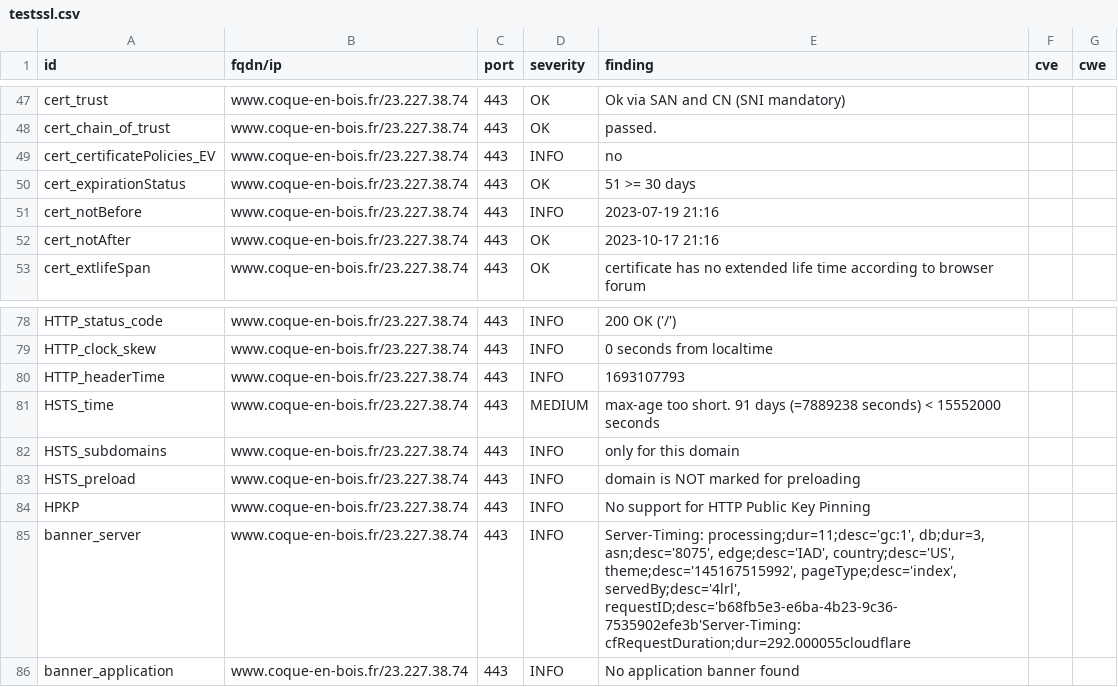
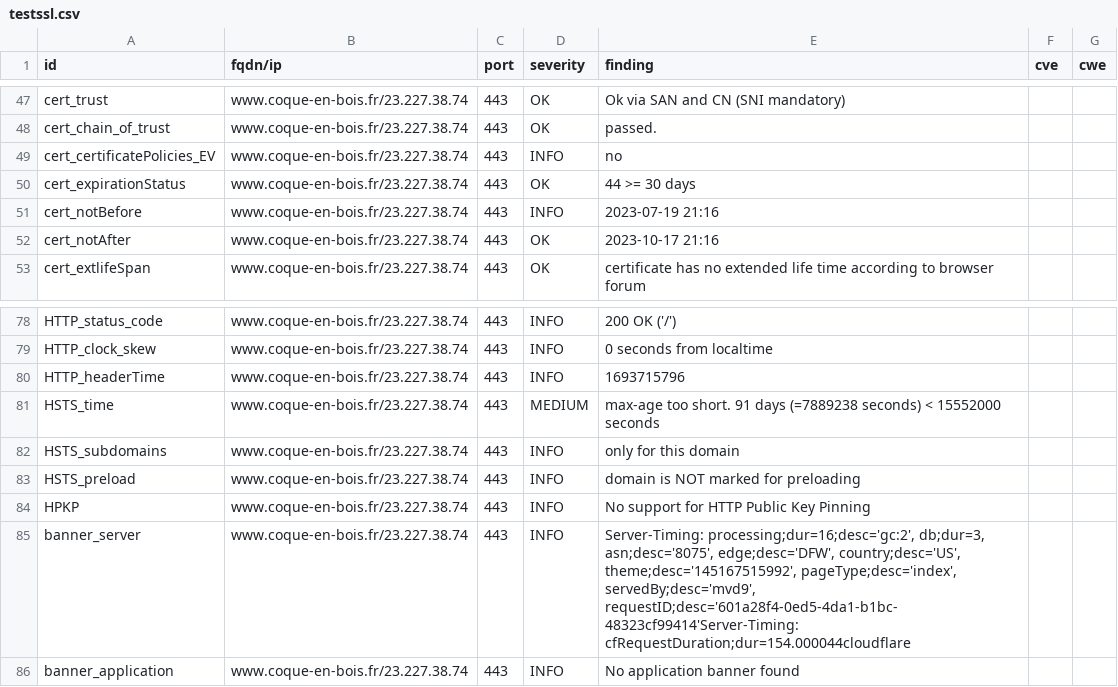
Before and after one commit to touffies/402web-dashboard, a CSV file: results/aHR0cHM6Ly93d3cuY29xdWUtZW4tYm9pcy5mcg==/testssl.csv, drawn as a sheet; only a part is shown, gaps mark what is left out.

```diff
--- a/results/aHR0cHM6Ly93d3cuY29xdWUtZW4tYm9pcy5mcg==/testssl.csv
+++ b/results/aHR0cHM6Ly93d3cuY29xdWUtZW4tYm9pcy5mcg==/testssl.csv
@@ -49,3 +49,3 @@
 "cert_certificatePolicies_EV","www.coque-en-bois.fr/23.227.38.74","443","INFO","no","",""
-"cert_expirationStatus","www.coque-en-bois.fr/23.227.38.74","443","OK","51 >= 30 days","",""
+"cert_expirationStatus","www.coque-en-bois.fr/23.227.38.74","443","OK","44 >= 30 days","",""
 "cert_notBefore","www.coque-en-bois.fr/23.227.38.74","443","INFO","2023-07-19 21:16","",""
@@ -79,3 +79,3 @@
 "HTTP_clock_skew","www.coque-en-bois.fr/23.227.38.74","443","INFO","0 seconds from localtime","",""
-"HTTP_headerTime","www.coque-en-bois.fr/23.227.38.74","443","INFO","1693107793","",""
+"HTTP_headerTime","www.coque-en-bois.fr/23.227.38.74","443","INFO","1693715796","",""
 "HSTS_time","www.coque-en-bois.fr/23.227.38.74","443","MEDIUM","max-age too short. 91 days (=7889238 seconds) < 15552000 seconds","",""
@@ -84,3 +84,3 @@
 "HPKP","www.coque-en-bois.fr/23.227.38.74","443","INFO","No support for HTTP Public Key Pinning","",""
-"banner_server","www.coque-en-bois.fr/23.227.38.74","443","INFO","Server-Timing: processing;dur=11;desc='gc:1', db;dur=3, asn;desc='8075', edge;desc='IAD', country;desc='US', theme;desc='145167515992', pageType;desc='index', servedBy;desc='4lrl', requestID;desc='b68fb5e3-e6ba-4b23-9c36-7535902efe3b'Server-Timing: cfRequestDuration;dur=292.000055cloudflare","",""
+"banner_server","www.coque-en-bois.fr/23.227.38.74","443","INFO","Server-Timing: processing;dur=16;desc='gc:2', db;dur=3, asn;desc='8075', edge;desc='DFW', country;desc='US', theme;desc='145167515992', pageType;desc='index', servedBy;desc='mvd9', requestID;desc='601a28f4-0ed5-4da1-b1bc-48323cf99414'Server-Timing: cfRequestDuration;dur=154.000044cloudflare","",""
 "banner_application","www.coque-en-bois.fr/23.227.38.74","443","INFO","No application banner found","",""
```
Also changed, not shown: 13 other files.
